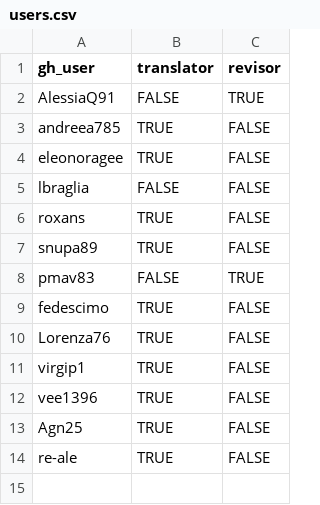
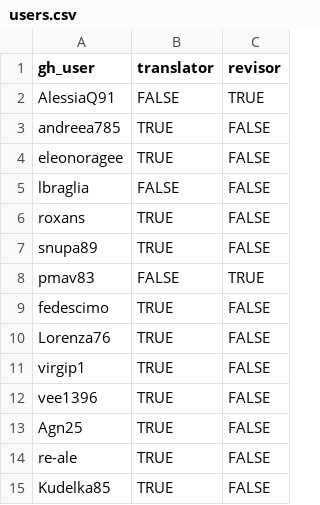
Before and after one commit to sturiandre/av_it_subs, a CSV file: data/users.csv, drawn as a sheet; the diff names each change by its address in the sheet, - before the commit and + after, or states it on an @@ line.

Commit message:
subs/sandbox/Kudelka85.srt

```diff
--- a/data/users.csv
+++ b/data/users.csv
+row 15: Kudelka85 | TRUE | FALSE
```
Also changed, not shown: 1 other file.
